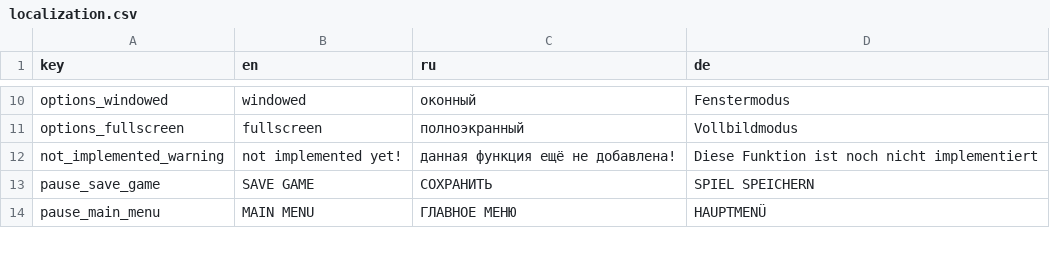
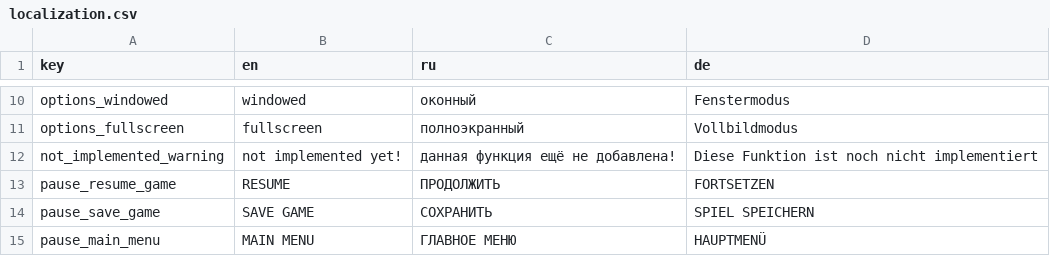
Before and after one commit to handlessdude/goslyadev, a CSV file: Assets/Resources/localization.csv, drawn as a sheet; only a part is shown, gaps mark what is left out; the diff names each change by its address in the sheet, - before the commit and + after, or states it on an @@ line.

Commit message:
added paralax sky and resume button

```diff
--- a/Assets/Resources/localization.csv
+++ b/Assets/Resources/localization.csv
+row 13: pause_resume_game | RESUME | ПРОДОЛЖИТЬ | FORTSETZEN
```
Also changed, not shown: 10 other files.
